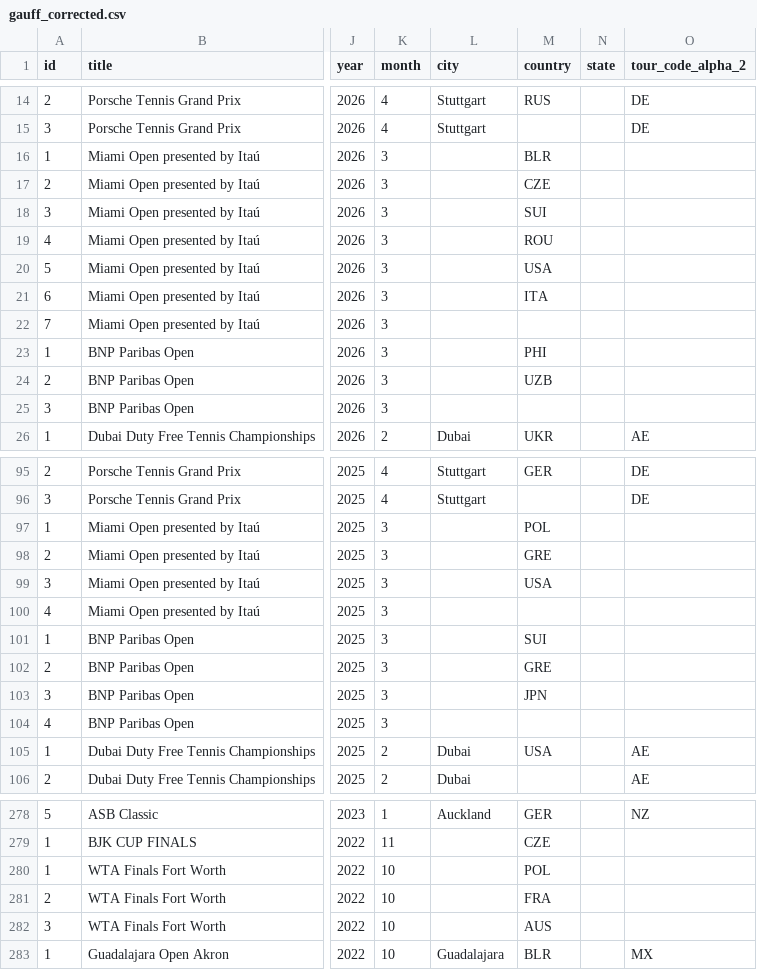
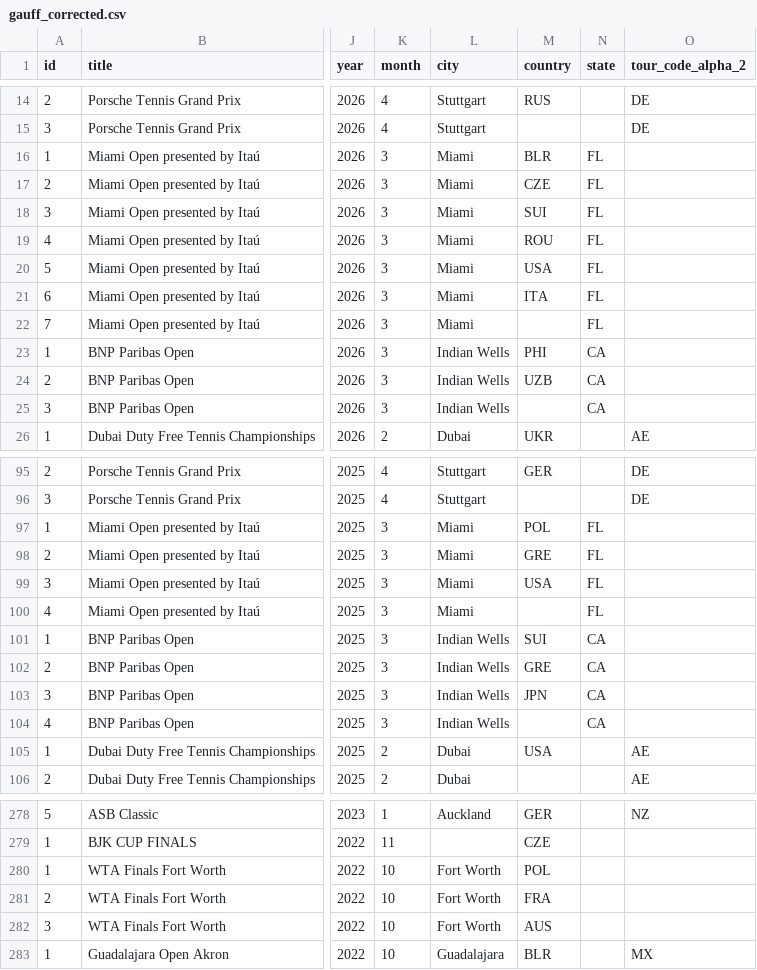
Before and after one commit to Zadigo/datasets, a CSV file: wta/corrected/gauff_corrected.csv, drawn as a sheet; only a part is shown, gaps mark what is left out; the diff covers the shown part only; the diff names each change by its address in the sheet, - before the commit and + after, or states it on an @@ line.

```diff
--- a/wta/corrected/gauff_corrected.csv
+++ b/wta/corrected/gauff_corrected.csv
-L16:L22 (city): (empty)
+L16:L22 (city): Miami
-N16:N22 (state): (empty)
+N16:N22 (state): FL
-L23:L25 (city): (empty)
+L23:L25 (city): Indian Wells
-N23:N25 (state): (empty)
+N23:N25 (state): CA
-L97:L100 (city): (empty)
+L97:L100 (city): Miami
-N97:N100 (state): (empty)
+N97:N100 (state): FL
-L101:L104 (city): (empty)
+L101:L104 (city): Indian Wells
-N101:N104 (state): (empty)
+N101:N104 (state): CA
-L280:L282 (city): (empty)
+L280:L282 (city): Fort Worth
```
Also changed, not shown: 24 edited cells elsewhere in this file, wta/corrected/azarenka_corrected.csv, wta/corrected/rybakina_corrected.csv, 20 other files.
